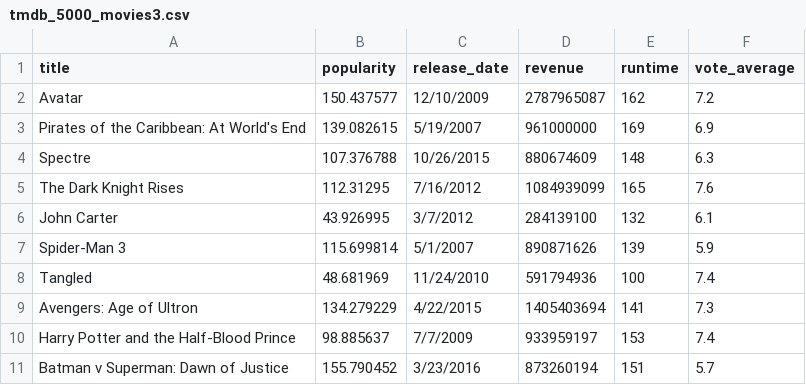
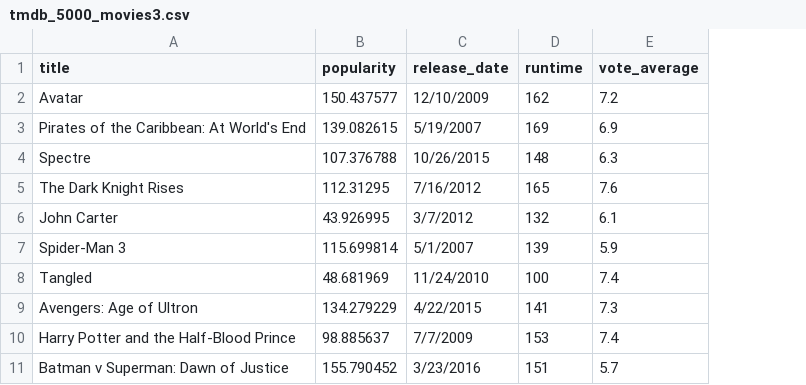
Before and after one commit to winaap/LTKA, a CSV file: tmdb_5000_movies3.csv, drawn as a sheet; the diff names each change by its address in the sheet, - before the commit and + after, or states it on an @@ line.

Commit message:
Add files via upload

```diff
--- a/tmdb_5000_movies3.csv
+++ b/tmdb_5000_movies3.csv
-column D (revenue), rows 2-11: 2787965087 | 961000000 | 880674609 | 1084939099 | 284139100 | 890871626 | 591794936 | 1405403694 | 933959197 | 873260194
```
